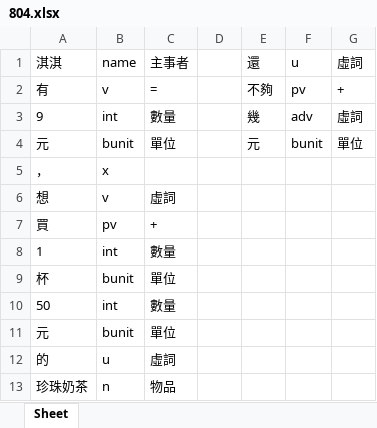
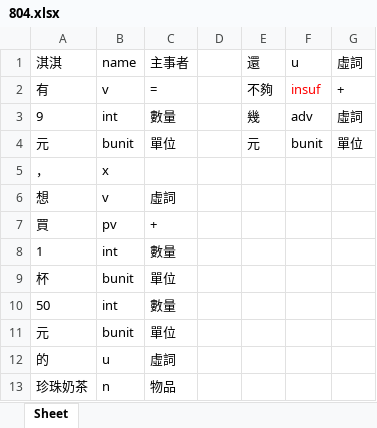
Before and after one commit to LakeFishing/ai-lab, an Excel workbook: data_excel/804.xlsx, sheet Sheet, drawn as a sheet; values as stored, in another font and other column widths than the file's, no borders; the diff names each change by its address in the sheet, - before the commit and + after, or states it on an @@ line.

Commit message:
Docs: 更新excel檔
- 14.xlsx、49.xlsx、54.xlsx、65.xlsx、91.xlsx、131.xlsx、366.xlsx、385.xlsx、405.xlsx、420.xlsx、423.xlsx、451.xlsx、642.xlsx、664.xlsx、681.xlsx、716.xlsx、724.xlsx、758.xlsx、804.xlsx、807.xlsx、923.xlsx、938.xlsx
  - 不夠 pv -> insuf

```diff
--- a/data_excel/804.xlsx (sheet Sheet)
+++ b/data_excel/804.xlsx (sheet Sheet)
-F2: pv
+F2: insuf
-F2 text colour: black
+F2 text colour: #FF0000
```
Also changed, not shown: data_excel/423.xlsx, data_excel/451.xlsx, 19 other files.
